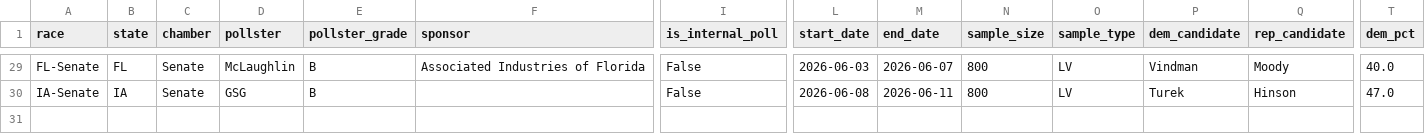
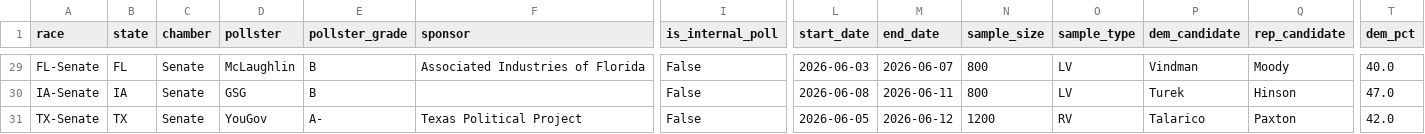
Before and after one commit to benyelin/2026-senate-model, a CSV file: inputs/manual_polls.csv, drawn as a sheet; only a part is shown, gaps mark what is left out; rows hold the shown columns only; the diff names each change by its address in the sheet, - before the commit and + after, or states it on an @@ line.

```diff
--- a/inputs/manual_polls.csv
+++ b/inputs/manual_polls.csv
+row 31: TX-Senate | TX | Senate | YouGov | A- | Texas Political Project | False | 2026-06-05 | 2026-06-12 | 1200 | RV | Talarico | Paxton | 42.0
```
Also changed, not shown: inputs/manual_polls_adjusted.csv, outputs/manual_polls_clean.csv, 14 other files.
